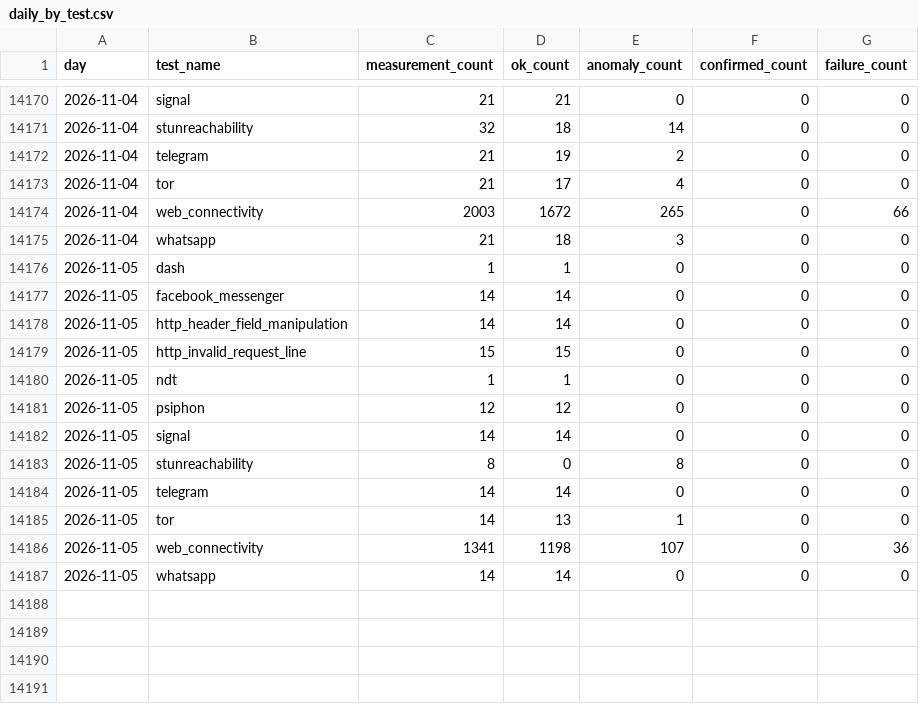
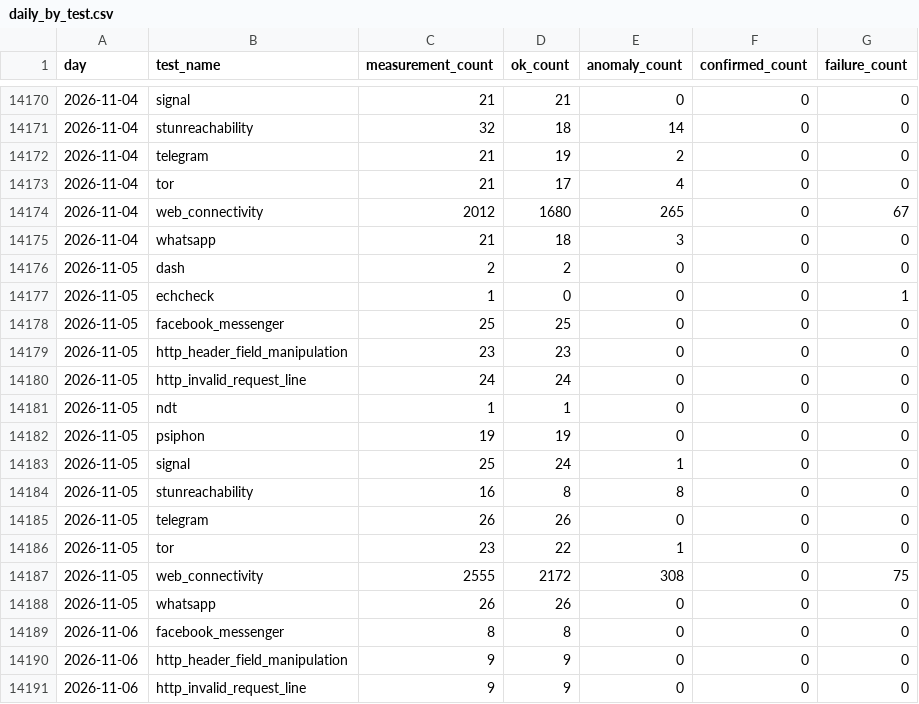
Before and after one commit to FreeTheDotYE/ye-censorship-evidence, a CSV file: data/aggregates/daily_by_test.csv, drawn as a sheet; only a part is shown, gaps mark what is left out; the diff covers the shown part only.

```diff
--- a/data/aggregates/daily_by_test.csv
+++ b/data/aggregates/daily_by_test.csv
@@ -14173,15 +14173,19 @@ day,test_name,measurement_count,ok_count,anomaly_count,confirmed_count,failure_c
 2026-11-04,tor,21,17,4,0,0
-2026-11-04,web_connectivity,2003,1672,265,0,66
+2026-11-04,web_connectivity,2012,1680,265,0,67
 2026-11-04,whatsapp,21,18,3,0,0
-2026-11-05,dash,1,1,0,0,0
-2026-11-05,facebook_messenger,14,14,0,0,0
-2026-11-05,http_header_field_manipulation,14,14,0,0,0
-2026-11-05,http_invalid_request_line,15,15,0,0,0
+2026-11-05,dash,2,2,0,0,0
+2026-11-05,echcheck,1,0,0,0,1
+2026-11-05,facebook_messenger,25,25,0,0,0
+2026-11-05,http_header_field_manipulation,23,23,0,0,0
+2026-11-05,http_invalid_request_line,24,24,0,0,0
 2026-11-05,ndt,1,1,0,0,0
-2026-11-05,psiphon,12,12,0,0,0
-2026-11-05,signal,14,14,0,0,0
-2026-11-05,stunreachability,8,0,8,0,0
-2026-11-05,telegram,14,14,0,0,0
-2026-11-05,tor,14,13,1,0,0
-2026-11-05,web_connectivity,1341,1198,107,0,36
-2026-11-05,whatsapp,14,14,0,0,0
+2026-11-05,psiphon,19,19,0,0,0
+2026-11-05,signal,25,24,1,0,0
+2026-11-05,stunreachability,16,8,8,0,0
+2026-11-05,telegram,26,26,0,0,0
+2026-11-05,tor,23,22,1,0,0
+2026-11-05,web_connectivity,2555,2172,308,0,75
+2026-11-05,whatsapp,26,26,0,0,0
+2026-11-06,facebook_messenger,8,8,0,0,0
+2026-11-06,http_header_field_manipulation,9,9,0,0,0
+2026-11-06,http_invalid_request_line,9,9,0,0,0
```
Also changed, not shown: 6 added rows elsewhere in this file, data/aggregates/daily_by_network.csv, data/events/index.csv, 15 other files.
